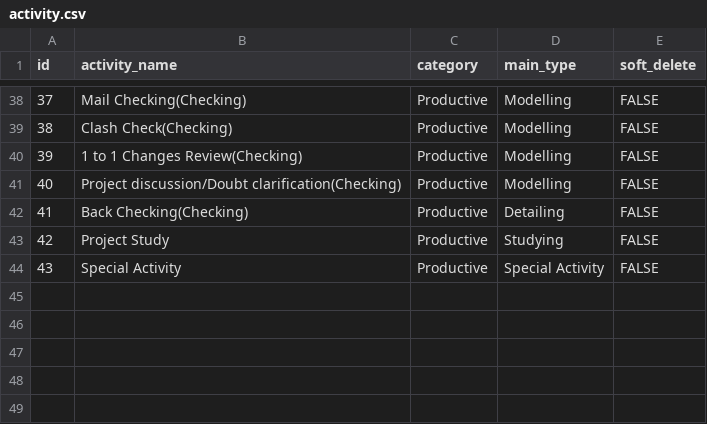
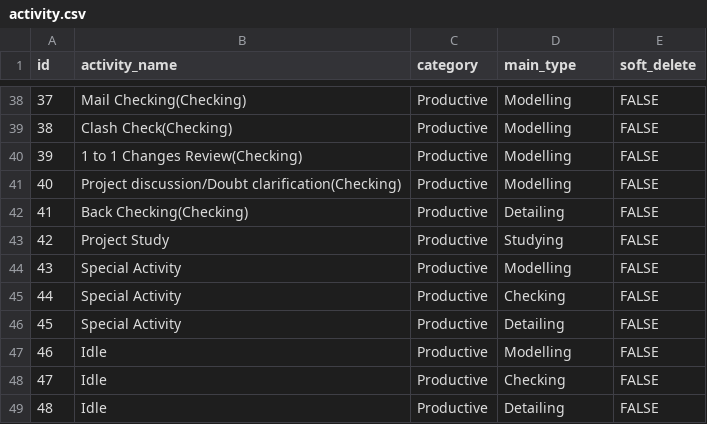
Before and after one commit to HarishPadmanaban/E2G_Project_Tracking, a CSV file: project-tracking-backend/src/main/resources/data/activity.csv, drawn as a sheet; only a part is shown, gaps mark what is left out; addresses are those after the commit; the diff names each change by its address in the sheet, - before the commit and + after, or states it on an @@ line.

```diff
--- a/project-tracking-backend/src/main/resources/data/activity.csv
+++ b/project-tracking-backend/src/main/resources/data/activity.csv
+row 44: 43 | Special Activity | Productive | Modelling | FALSE
+row 45: 44 | Special Activity | Productive | Checking | FALSE
@@ column A (id) renumbered in row 46 @@
-D46 (main_type): Special Activity
+D46 (main_type): Detailing
+row 47: 46 | Idle | Productive | Modelling | FALSE
+row 48: 47 | Idle | Productive | Checking | FALSE
+row 49: 48 | Idle | Productive | Detailing | FALSE
```
Also changed, not shown: 21 other files.
